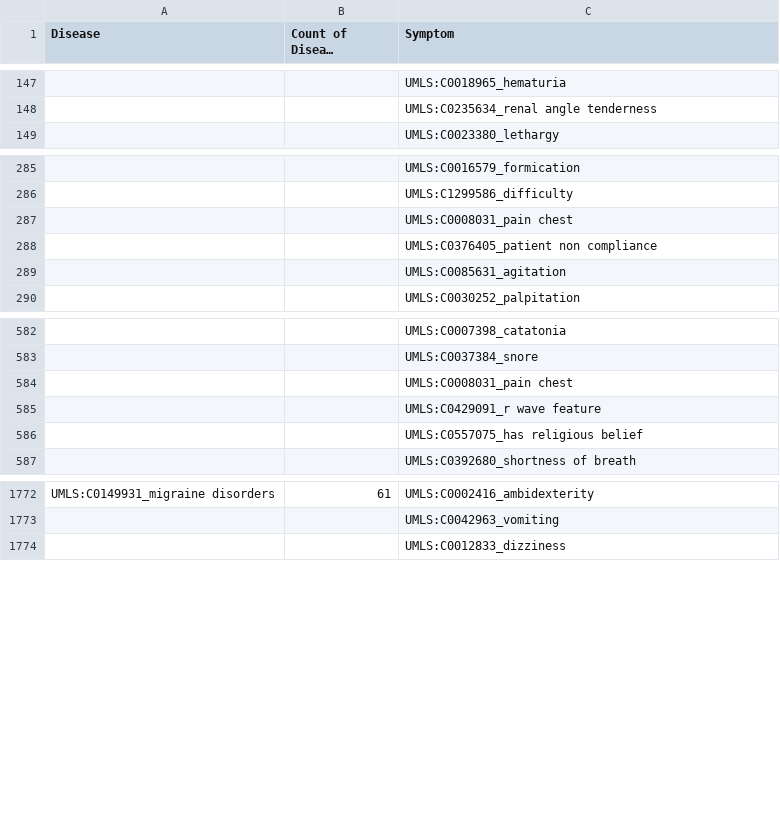
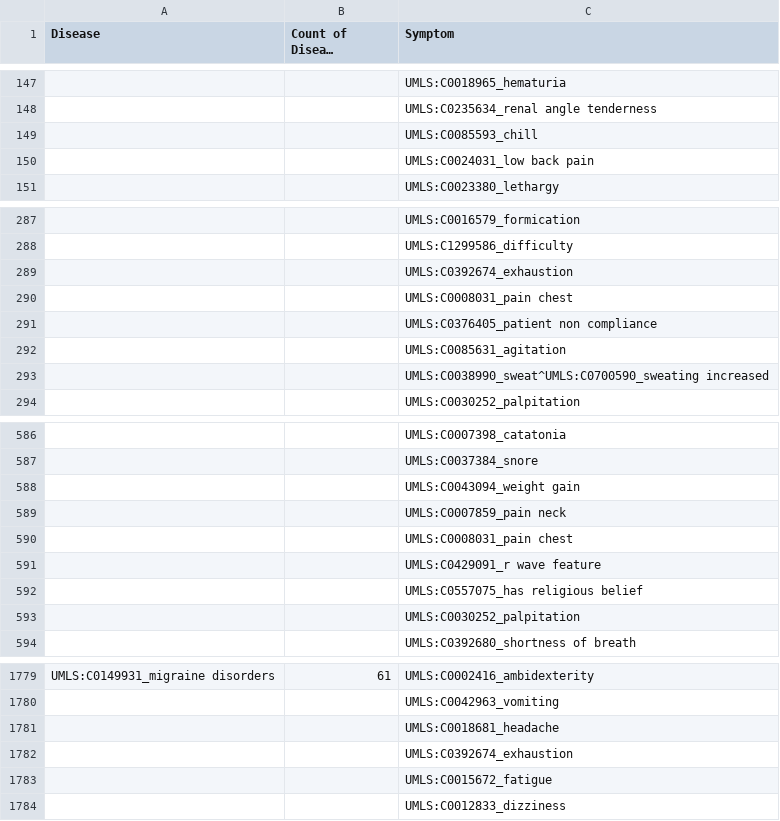
Before and after one commit to paucabral/health-kiosk, a CSV file: machine_learning/dataset/raw_data.csv, drawn as a sheet; only a part is shown, gaps mark what is left out; long unchanged cells end in …; the diff covers the shown part only; the diff names each change by its address in the sheet, - before the commit and + after, or states it on an @@ line.

```diff
--- a/machine_learning/dataset/raw_data.csv
+++ b/machine_learning/dataset/raw_data.csv
+row 149:  |  | UMLS:C0085593_chill
+row 150:  |  | UMLS:C0024031_low back pain
+row 289:  |  | UMLS:C0392674_exhaustion
+row 293:  |  | UMLS:C0038990_sweat^UMLS:C0700590_sweating increased
+row 588:  |  | UMLS:C0043094_weight gain
+row 589:  |  | UMLS:C0007859_pain neck
+row 593:  |  | UMLS:C0030252_palpitation
+row 1781:  |  | UMLS:C0018681_headache
+row 1782:  |  | UMLS:C0392674_exhaustion
+row 1783:  |  | UMLS:C0015672_fatigue
```
Also changed, not shown: 27 added rows and 1 edited cell elsewhere in this file, 1 other file.
